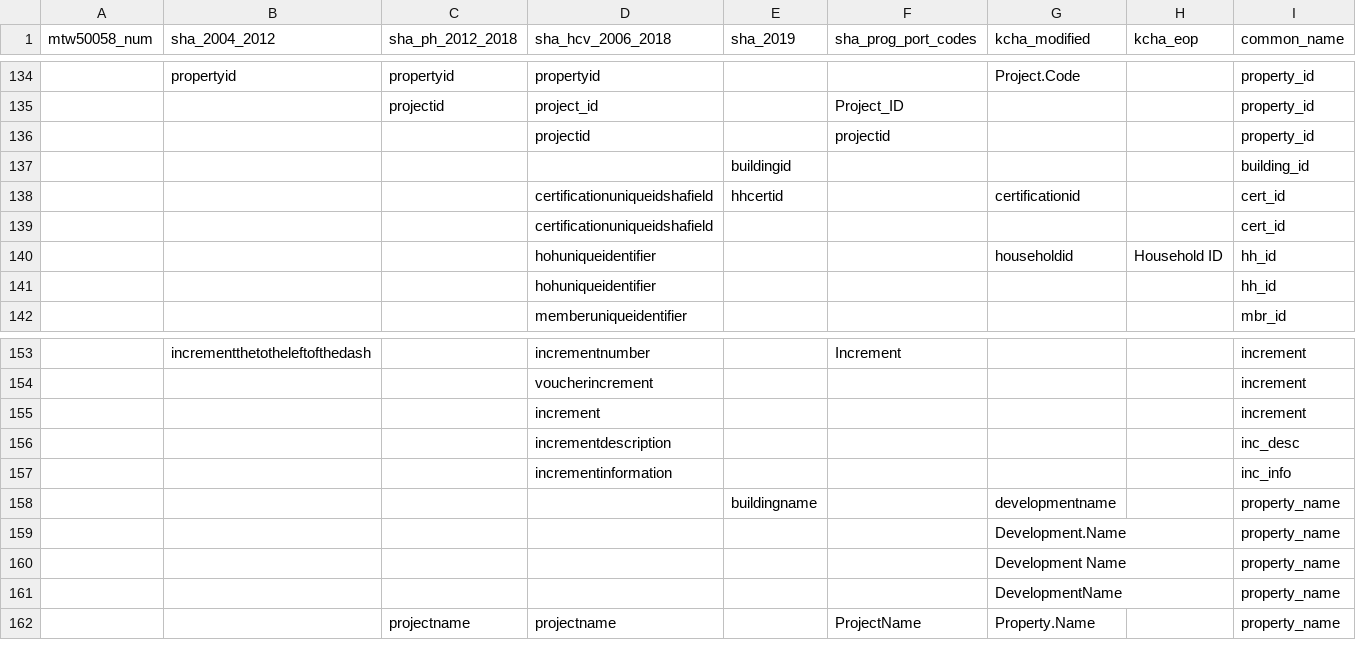
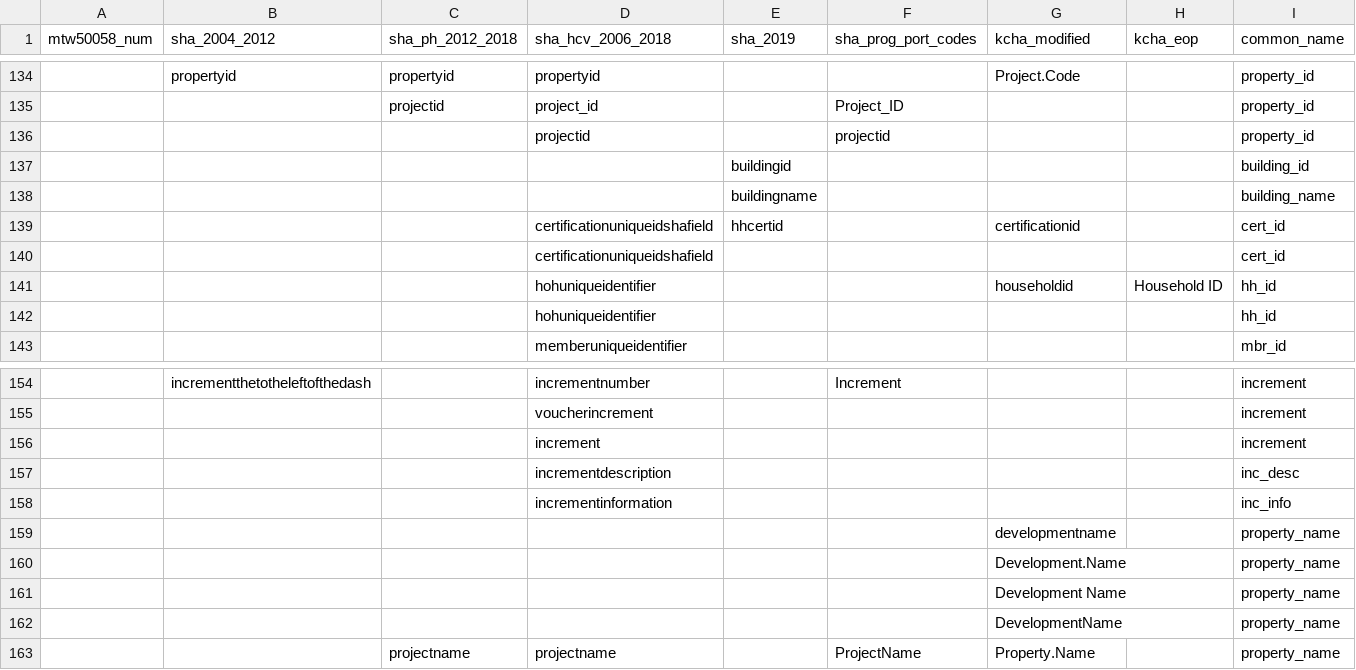
Before and after one commit to PHSKC-APDE/Housing, a CSV file: etl/ref/field_name_mapping.csv, drawn as a sheet; only a part is shown, gaps mark what is left out; addresses are those after the commit; the diff names each change by its address in the sheet, - before the commit and + after, or states it on an @@ line.

```diff
--- a/etl/ref/field_name_mapping.csv
+++ b/etl/ref/field_name_mapping.csv
+row 138:  |  |  |  | buildingname |  |  |  | building_name
-E159 (sha_2019): buildingname
+E159 (sha_2019): (empty)
```
Also changed, not shown: 11 other files.
